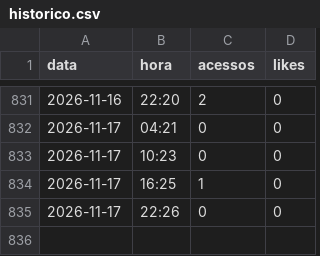
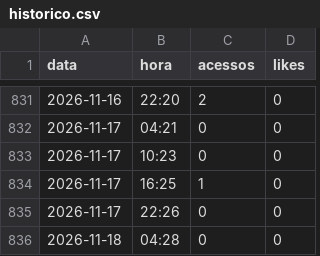
Before and after one commit to claudiodamaro52-ux/CORDIUM, a CSV file: reports/historico.csv, drawn as a sheet; only a part is shown, gaps mark what is left out.

Commit message:
historico csv 2026-11-18 04:28

```diff
--- a/reports/historico.csv
+++ b/reports/historico.csv
@@ -835 +835,2 @@ data,hora,acessos,likes
 2026-11-17,22:26,0,0
+2026-11-18,04:28,0,0
```
